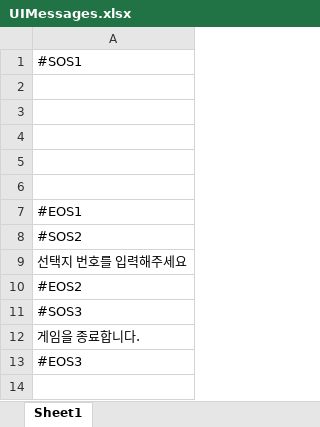
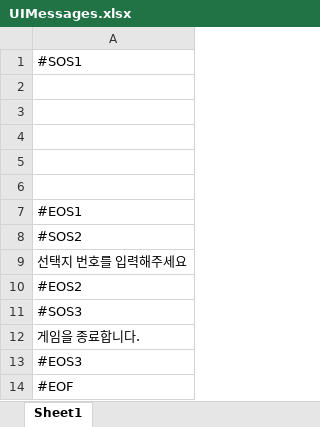
Before and after one commit to nuke1115/TheMoneyIsAlwaysRight, an Excel workbook: Assets/UIMessages.xlsx, sheet Sheet1, drawn as a sheet; values as stored, in another font and other column widths than the file's, no borders; the diff names each change by its address in the sheet, - before the commit and + after, or states it on an @@ line.

```diff
--- a/Assets/UIMessages.xlsx (sheet Sheet1)
+++ b/Assets/UIMessages.xlsx (sheet Sheet1)
+row 14: #EOF
```
Also changed, not shown: Assets/CommandConditions.xlsx, 8 other files.
